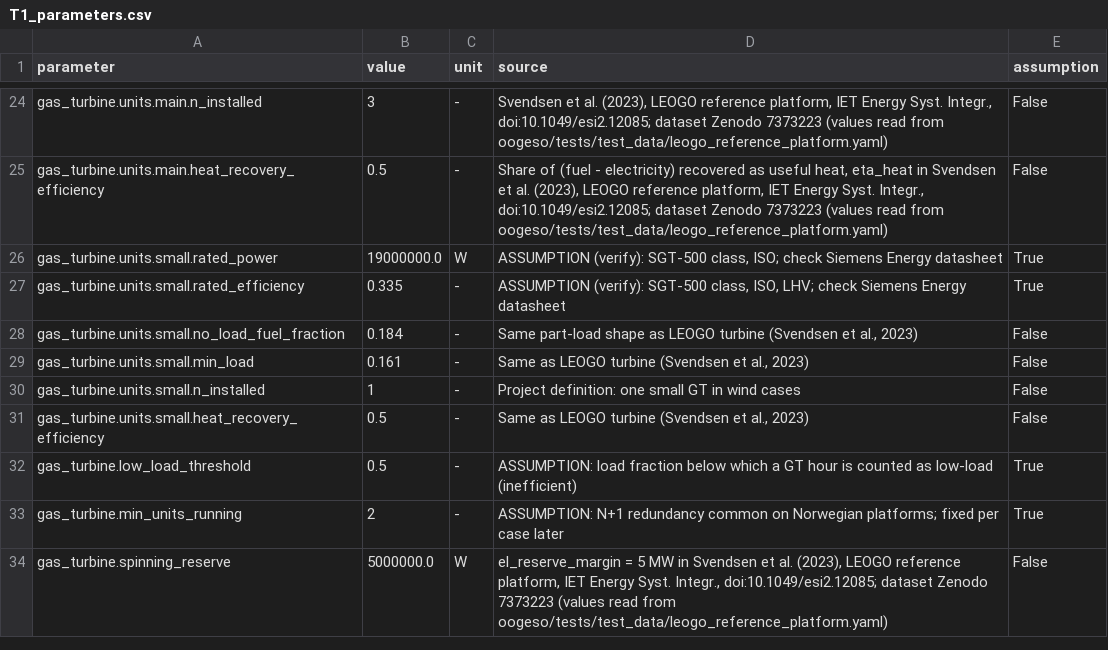
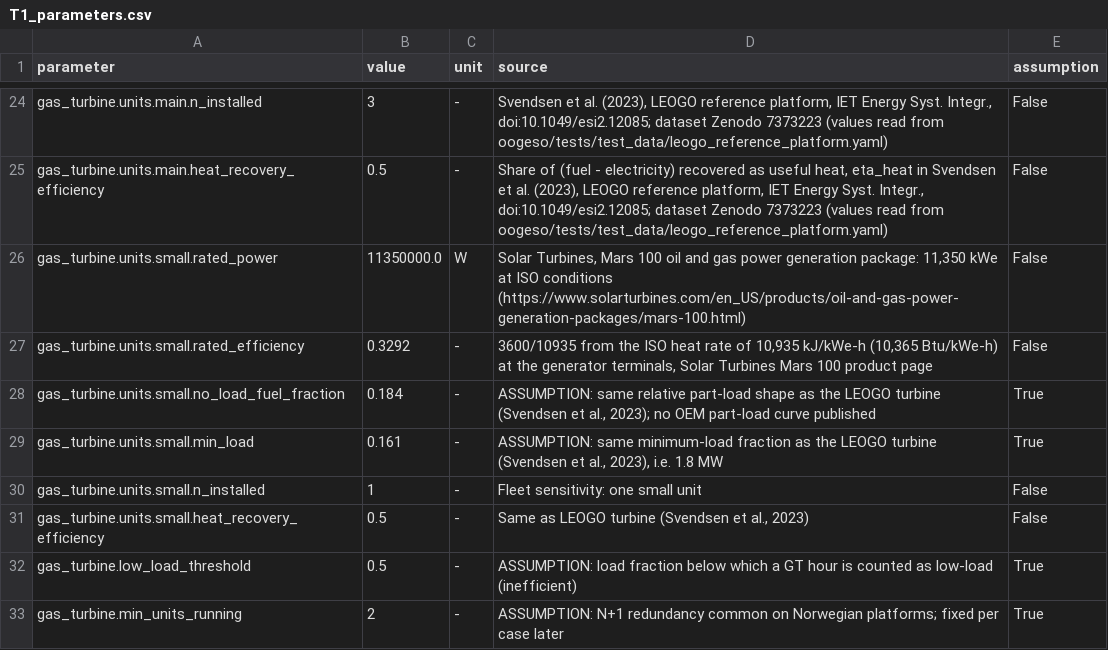
Before and after one commit to chilalaabubakar/fallresearch, a CSV file: results/paper/tables/T1_parameters.csv, drawn as a sheet; only a part is shown, gaps mark what is left out; the shorter side is filled out with more unchanged rows.

```diff
--- a/results/paper/tables/T1_parameters.csv
+++ b/results/paper/tables/T1_parameters.csv
@@ -25,7 +25,7 @@ gas_turbine.units.main.n_installed,3,-,"Svendsen et al. (2023), LEOGO reference
 gas_turbine.units.main.heat_recovery_efficiency,0.5,-,"Share of (fuel - electricity) recovered as useful heat, eta_heat in Svendsen et al. (2023), LEOGO reference platform, IET Energy Syst. Integr., doi:10.1049/esi2.12085; dataset Zenodo 7373223 (values read from oogeso/tests/test_data/leogo_reference_platform.yaml)",False
-gas_turbine.units.small.rated_power,19000000.0,W,"ASSUMPTION (verify): SGT-500 class, ISO; check Siemens Energy datasheet",True
-gas_turbine.units.small.rated_efficiency,0.335,-,"ASSUMPTION (verify): SGT-500 class, ISO, LHV; check Siemens Energy datasheet",True
-gas_turbine.units.small.no_load_fuel_fraction,0.184,-,"Same part-load shape as LEOGO turbine (Svendsen et al., 2023)",False
-gas_turbine.units.small.min_load,0.161,-,"Same as LEOGO turbine (Svendsen et al., 2023)",False
-gas_turbine.units.small.n_installed,1,-,Project definition: one small GT in wind cases,False
+gas_turbine.units.small.rated_power,11350000.0,W,"Solar Turbines, Mars 100 oil and gas power generation package: 11,350 kWe at ISO conditions (https://www.solarturbines.com/en_US/products/oil-and-gas-power-generation-packages/mars-100.html)",False
+gas_turbine.units.small.rated_efficiency,0.3292,-,"3600/10935 from the ISO heat rate of 10,935 kJ/kWe-h (10,365 Btu/kWe-h) at the generator terminals, Solar Turbines Mars 100 product page",False
+gas_turbine.units.small.no_load_fuel_fraction,0.184,-,"ASSUMPTION: same relative part-load shape as the LEOGO turbine (Svendsen et al., 2023); no OEM part-load curve published",True
+gas_turbine.units.small.min_load,0.161,-,"ASSUMPTION: same minimum-load fraction as the LEOGO turbine (Svendsen et al., 2023), i.e. 1.8 MW",True
+gas_turbine.units.small.n_installed,1,-,Fleet sensitivity: one small unit,False
 gas_turbine.units.small.heat_recovery_efficiency,0.5,-,"Same as LEOGO turbine (Svendsen et al., 2023)",False
```
Also changed, not shown: results/cases/cases_summary.csv, results/cases/sensitivity_summary.csv, 41 other files.
